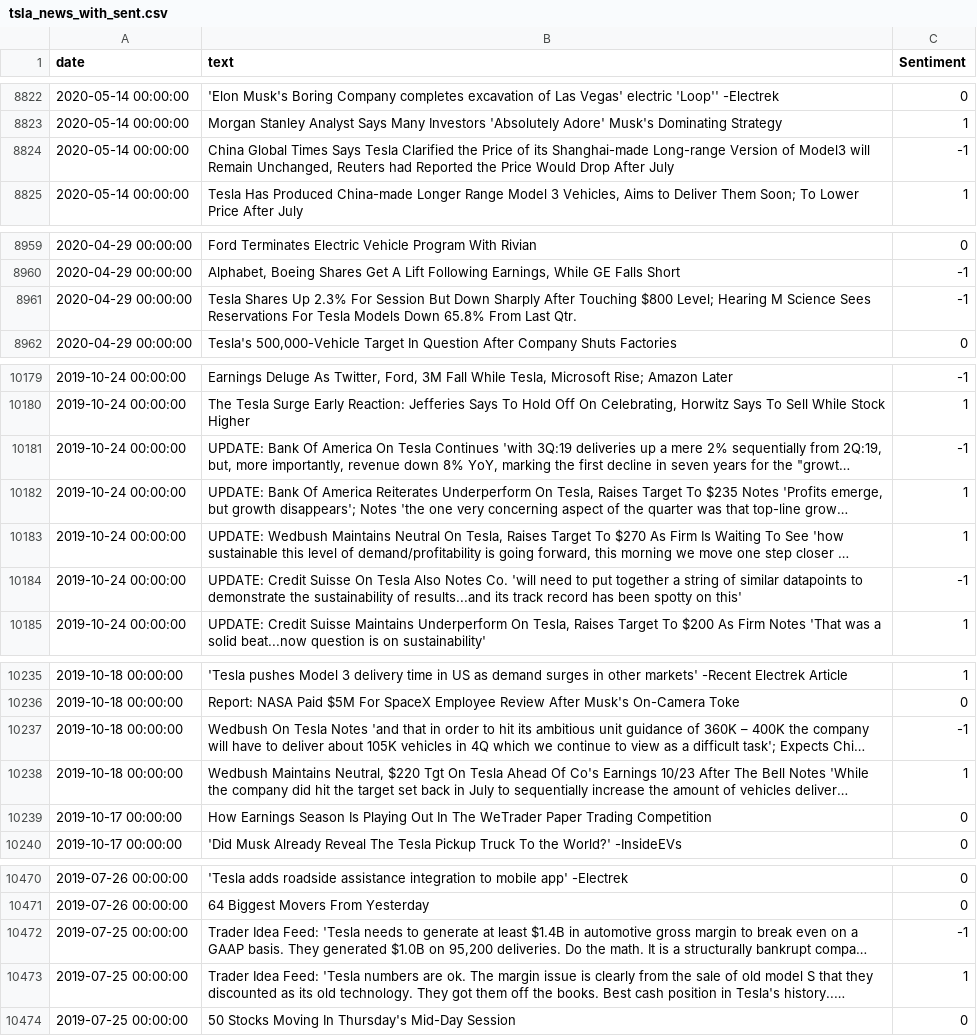
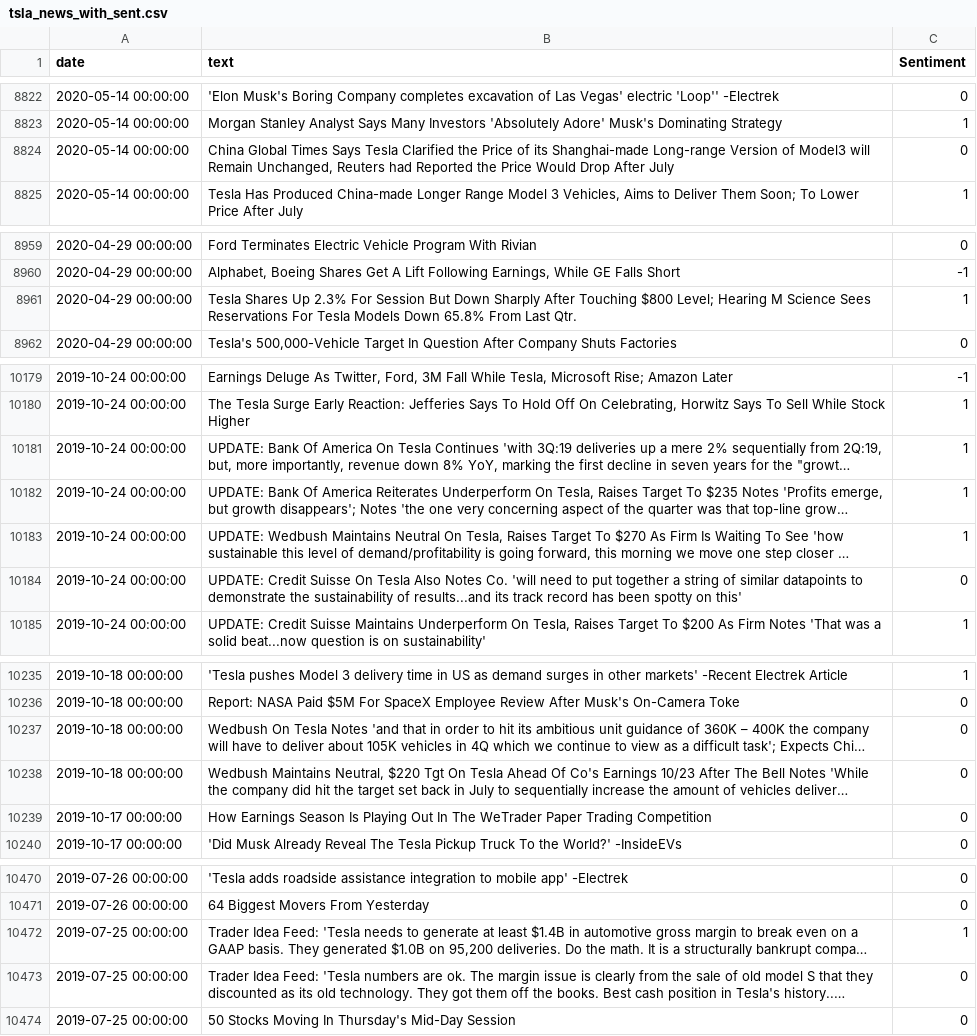
Before and after one commit to floydchow7/financial-big-data-project, a CSV file: data/clean/tsla_news_with_sent.csv, drawn as a sheet; only a part is shown, gaps mark what is left out; long unchanged cells end in …; the diff covers the shown part only; the diff names each change by its address in the sheet, - before the commit and + after, or states it on an @@ line.

Commit message:
update data

```diff
--- a/data/clean/tsla_news_with_sent.csv
+++ b/data/clean/tsla_news_with_sent.csv
-C8824 (Sentiment): -1
+C8824 (Sentiment): 0
-C8961 (Sentiment): -1
+C8961 (Sentiment): 1
-C10181 (Sentiment): -1
+C10181 (Sentiment): 1
-C10184 (Sentiment): -1
+C10184 (Sentiment): 0
-C10237 (Sentiment): -1
+C10237 (Sentiment): 0
-C10238 (Sentiment): 1
+C10238 (Sentiment): 0
-C10472 (Sentiment): -1
+C10472 (Sentiment): 1
-C10473 (Sentiment): 1
+C10473 (Sentiment): 0
```
Also changed, not shown: 19 edited cells elsewhere in this file, 30 other files.
